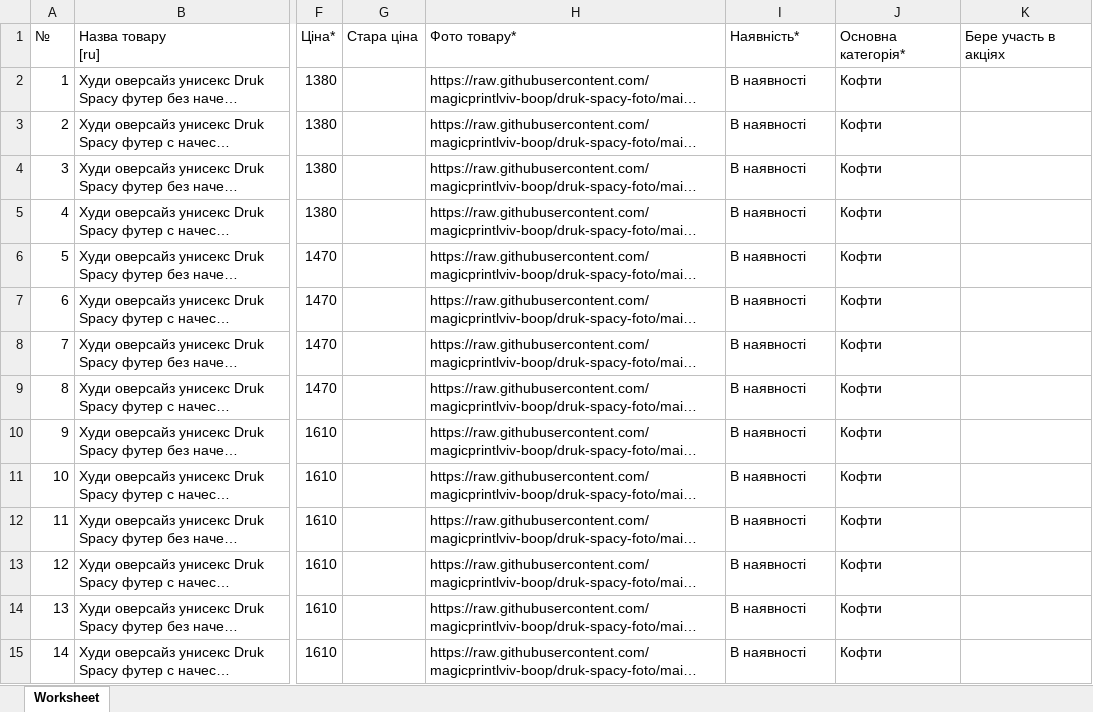
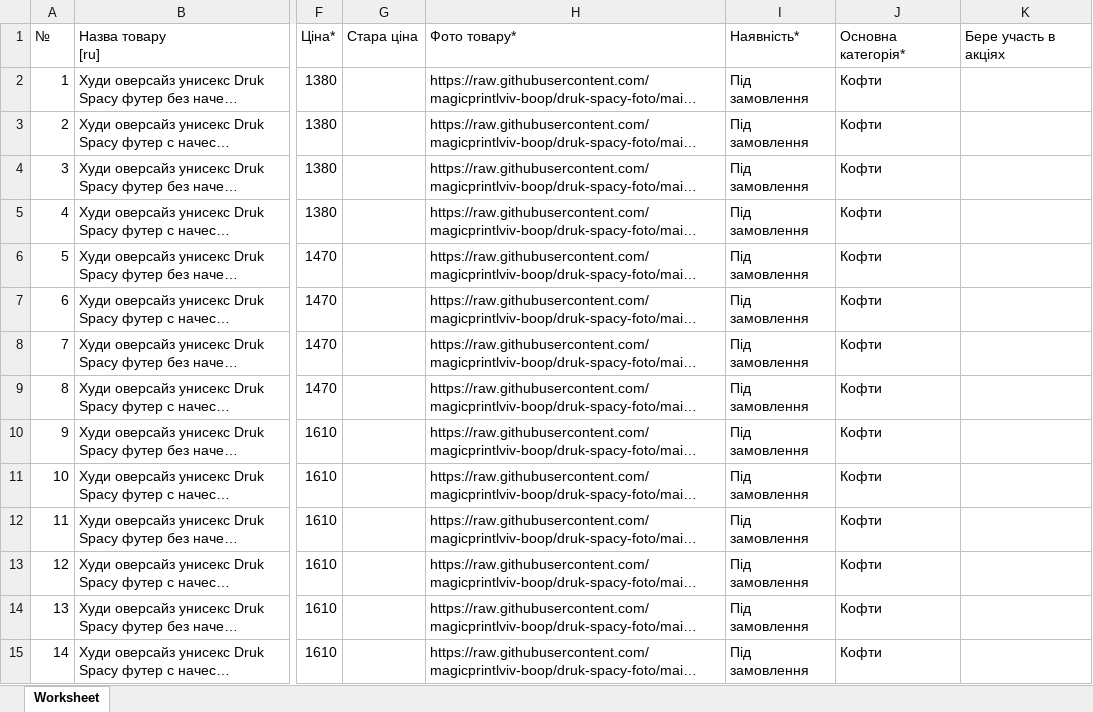
Before and after one commit to magicprintlviv-boop/druk-spacy-foto, an Excel workbook: faily/Epicentr_kofty_05.11.2026.xlsx, sheet Worksheet, drawn as a sheet; only a part is shown, gaps mark what is left out; long unchanged cells end in …; values as stored, in another font and other column widths than the file's, no borders; the diff covers the shown part only; the diff names each change by its address in the sheet, - before the commit and + after, or states it on an @@ line.

```diff
--- a/faily/Epicentr_kofty_05.11.2026.xlsx (sheet Worksheet)
+++ b/faily/Epicentr_kofty_05.11.2026.xlsx (sheet Worksheet)
-I2:I15: В наявності
+I2:I15: Під замовлення
```
Also changed, not shown: 150 edited cells elsewhere in this sheet, faily/Epicentr_cheshky_dytiachi_05.11.2026.xlsx, faily/Epicentr_futbolky_dytiachi_05.11.2026.xlsx, 6 other files.
